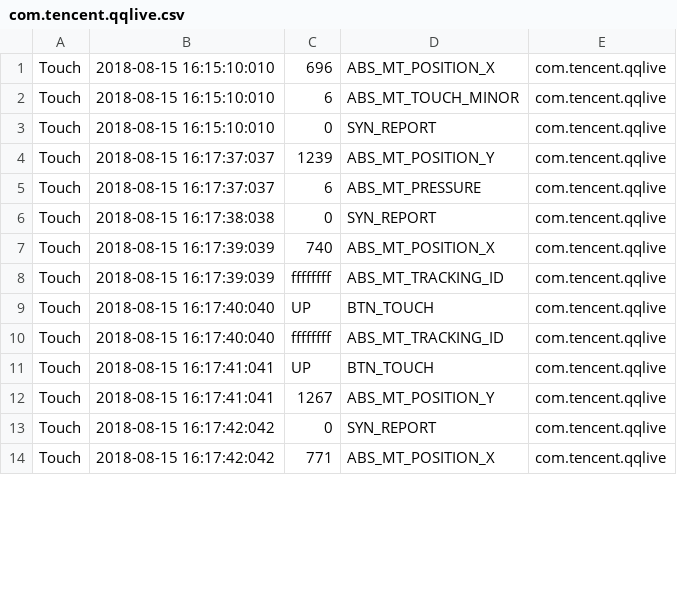
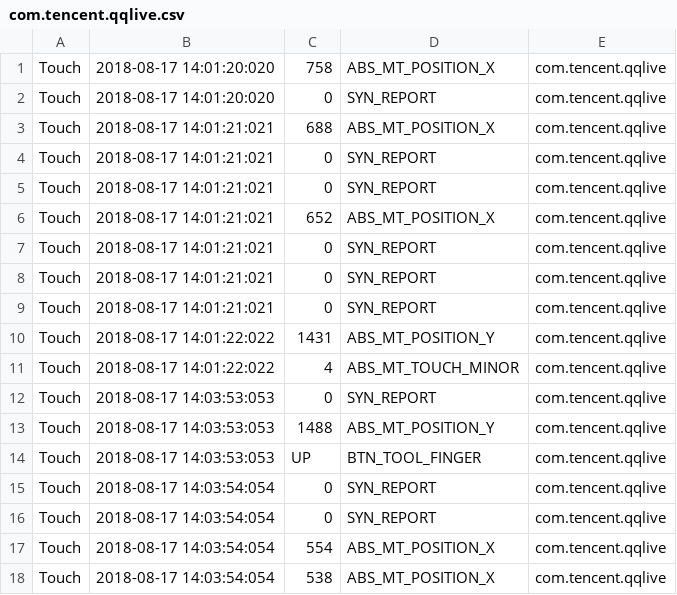
Before and after one commit to vhyu/test, a CSV file: test_train_files/com.tencent.qqlive.csv, drawn as a sheet; only a part is shown; the diff covers the shown part only.

```diff
--- a/test_train_files/com.tencent.qqlive.csv
+++ b/test_train_files/com.tencent.qqlive.csv
@@ -1,14 +1,18 @@
-Touch,2018-08-15 16:15:10:010,696,ABS_MT_POSITION_X,com.tencent.qqlive
-Touch,2018-08-15 16:15:10:010,6,ABS_MT_TOUCH_MINOR,com.tencent.qqlive
-Touch,2018-08-15 16:15:10:010,0,SYN_REPORT,com.tencent.qqlive
-Touch,2018-08-15 16:17:37:037,1239,ABS_MT_POSITION_Y,com.tencent.qqlive
-Touch,2018-08-15 16:17:37:037,6,ABS_MT_PRESSURE,com.tencent.qqlive
-Touch,2018-08-15 16:17:38:038,0,SYN_REPORT,com.tencent.qqlive
-Touch,2018-08-15 16:17:39:039,740,ABS_MT_POSITION_X,com.tencent.qqlive
-Touch,2018-08-15 16:17:39:039,ffffffff,ABS_MT_TRACKING_ID,com.tencent.qqlive
-Touch,2018-08-15 16:17:40:040,UP,BTN_TOUCH,com.tencent.qqlive
-Touch,2018-08-15 16:17:40:040,ffffffff,ABS_MT_TRACKING_ID,com.tencent.qqlive
-Touch,2018-08-15 16:17:41:041,UP,BTN_TOUCH,com.tencent.qqlive
-Touch,2018-08-15 16:17:41:041,1267,ABS_MT_POSITION_Y,com.tencent.qqlive
-Touch,2018-08-15 16:17:42:042,0,SYN_REPORT,com.tencent.qqlive
-Touch,2018-08-15 16:17:42:042,771,ABS_MT_POSITION_X,com.tencent.qqlive
+Touch,2018-08-17 14:01:20:020,758,ABS_MT_POSITION_X,com.tencent.qqlive
+Touch,2018-08-17 14:01:20:020,0,SYN_REPORT,com.tencent.qqlive
+Touch,2018-08-17 14:01:21:021,688,ABS_MT_POSITION_X,com.tencent.qqlive
+Touch,2018-08-17 14:01:21:021,0,SYN_REPORT,com.tencent.qqlive
+Touch,2018-08-17 14:01:21:021,0,SYN_REPORT,com.tencent.qqlive
+Touch,2018-08-17 14:01:21:021,652,ABS_MT_POSITION_X,com.tencent.qqlive
+Touch,2018-08-17 14:01:21:021,0,SYN_REPORT,com.tencent.qqlive
+Touch,2018-08-17 14:01:21:021,0,SYN_REPORT,com.tencent.qqlive
+Touch,2018-08-17 14:01:21:021,0,SYN_REPORT,com.tencent.qqlive
+Touch,2018-08-17 14:01:22:022,1431,ABS_MT_POSITION_Y,com.tencent.qqlive
+Touch,2018-08-17 14:01:22:022,4,ABS_MT_TOUCH_MINOR,com.tencent.qqlive
+Touch,2018-08-17 14:03:53:053,0,SYN_REPORT,com.tencent.qqlive
+Touch,2018-08-17 14:03:53:053,1488,ABS_MT_POSITION_Y,com.tencent.qqlive
+Touch,2018-08-17 14:03:53:053,UP,BTN_TOOL_FINGER,com.tencent.qqlive
+Touch,2018-08-17 14:03:54:054,0,SYN_REPORT,com.tencent.qqlive
+Touch,2018-08-17 14:03:54:054,0,SYN_REPORT,com.tencent.qqlive
+Touch,2018-08-17 14:03:54:054,554,ABS_MT_POSITION_X,com.tencent.qqlive
+Touch,2018-08-17 14:03:54:054,538,ABS_MT_POSITION_X,com.tencent.qqlive
```
Also changed, not shown: 3 added rows and 10 edited cells elsewhere in this file, 24 other files.
